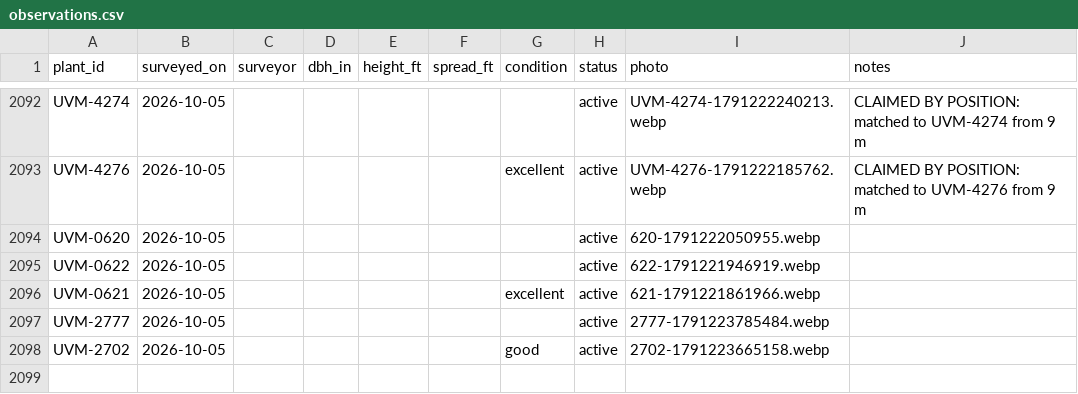
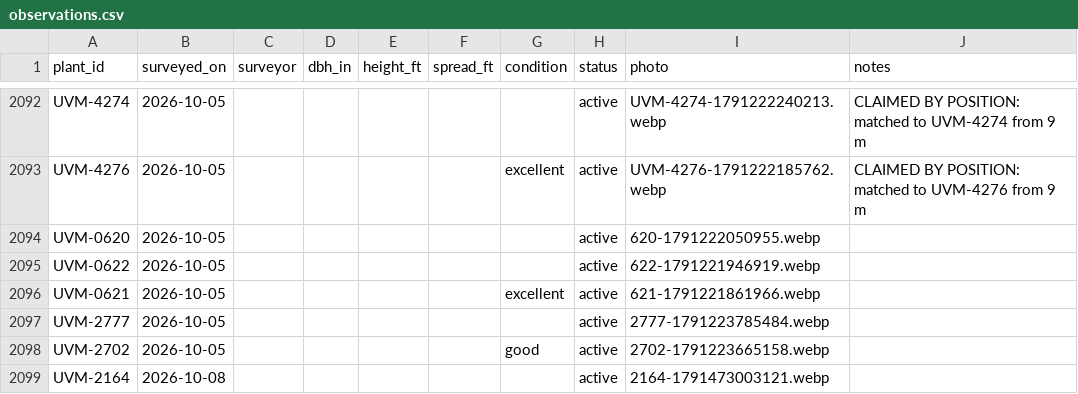
Before and after one commit to durodriguez/Florestas_VT, a CSV file: data/observations.csv, drawn as a sheet; only a part is shown, gaps mark what is left out.

```diff
--- a/data/observations.csv
+++ b/data/observations.csv
@@ -2098 +2098,2 @@ UVM-2777,2026-10-05,,,,,,active,2777-1791223785484.webp,
 UVM-2702,2026-10-05,,,,,good,active,2702-1791223665158.webp,
+UVM-2164,2026-10-08,,,,,,active,2164-1791473003121.webp,
```
Also changed, not shown: 1 other file.
